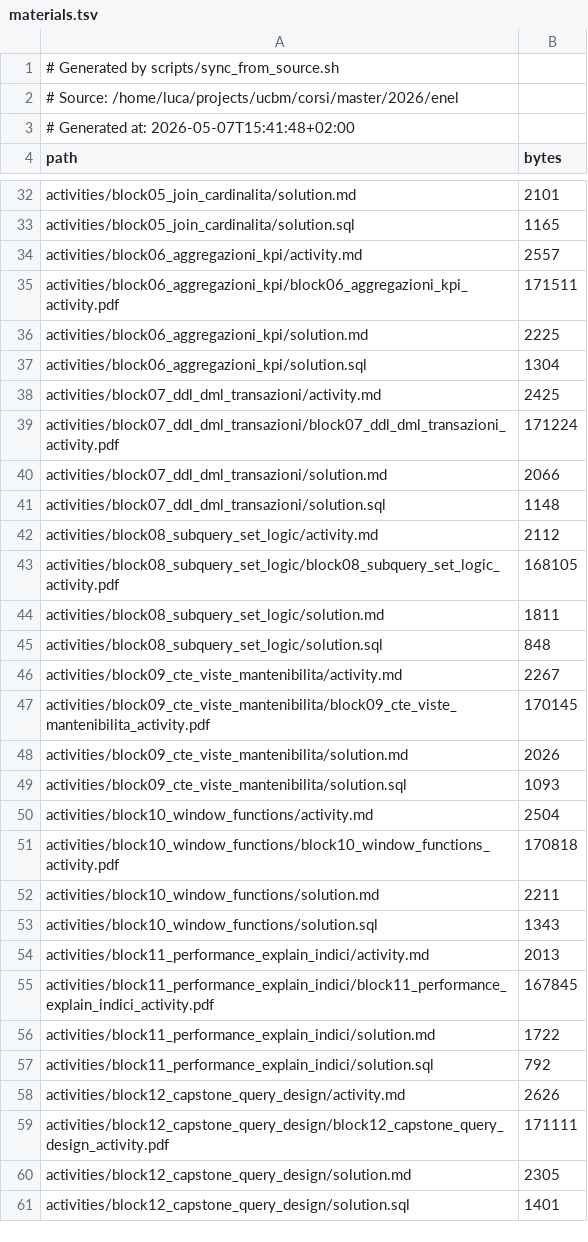
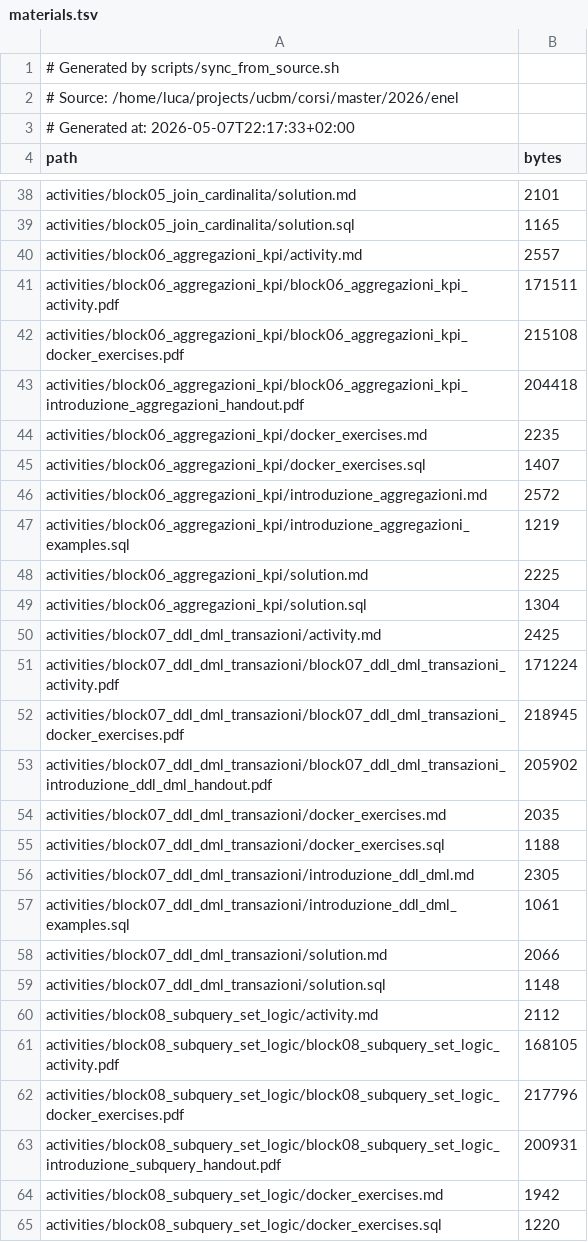
Before and after one commit to vollero/2026_UCBM_Academy_Master_ENEL, a TSV file: manifest/materials.tsv, drawn as a sheet; only a part is shown, gaps mark what is left out; the shorter side is filled out with more unchanged rows; the diff covers the shown part only.

Commit message:
Add extended SQL teaching materials

```diff
--- a/manifest/materials.tsv
+++ b/manifest/materials.tsv
@@ -2,3 +2,3 @@
 # Source: /home/luca/projects/ucbm/corsi/master/2026/enel
-# Generated at: 2026-05-07T15:41:48+02:00
+# Generated at: 2026-05-07T22:17:33+02:00
 path	bytes
@@ -35,2 +41,8 @@ activities/block06_aggregazioni_kpi/activity.md	2557
 activities/block06_aggregazioni_kpi/block06_aggregazioni_kpi_activity.pdf	171511
+activities/block06_aggregazioni_kpi/block06_aggregazioni_kpi_docker_exercises.pdf	215108
+activities/block06_aggregazioni_kpi/block06_aggregazioni_kpi_introduzione_aggregazioni_handout.pdf	204418
+activities/block06_aggregazioni_kpi/docker_exercises.md	2235
+activities/block06_aggregazioni_kpi/docker_exercises.sql	1407
+activities/block06_aggregazioni_kpi/introduzione_aggregazioni.md	2572
+activities/block06_aggregazioni_kpi/introduzione_aggregazioni_examples.sql	1219
 activities/block06_aggregazioni_kpi/solution.md	2225
@@ -39,2 +51,8 @@ activities/block07_ddl_dml_transazioni/activity.md	2425
 activities/block07_ddl_dml_transazioni/block07_ddl_dml_transazioni_activity.pdf	171224
+activities/block07_ddl_dml_transazioni/block07_ddl_dml_transazioni_docker_exercises.pdf	218945
+activities/block07_ddl_dml_transazioni/block07_ddl_dml_transazioni_introduzione_ddl_dml_handout.pdf	205902
+activities/block07_ddl_dml_transazioni/docker_exercises.md	2035
+activities/block07_ddl_dml_transazioni/docker_exercises.sql	1188
+activities/block07_ddl_dml_transazioni/introduzione_ddl_dml.md	2305
+activities/block07_ddl_dml_transazioni/introduzione_ddl_dml_examples.sql	1061
 activities/block07_ddl_dml_transazioni/solution.md	2066
@@ -43 +61,5 @@ activities/block08_subquery_set_logic/activity.md	2112
 activities/block08_subquery_set_logic/block08_subquery_set_logic_activity.pdf	168105
+activities/block08_subquery_set_logic/block08_subquery_set_logic_docker_exercises.pdf	217796
+activities/block08_subquery_set_logic/block08_subquery_set_logic_introduzione_subquery_handout.pdf	200931
+activities/block08_subquery_set_logic/docker_exercises.md	1942
+activities/block08_subquery_set_logic/docker_exercises.sql	1220
```
Also changed, not shown: 27 added rows and 2 edited cells elsewhere in this file, 46 other files.
